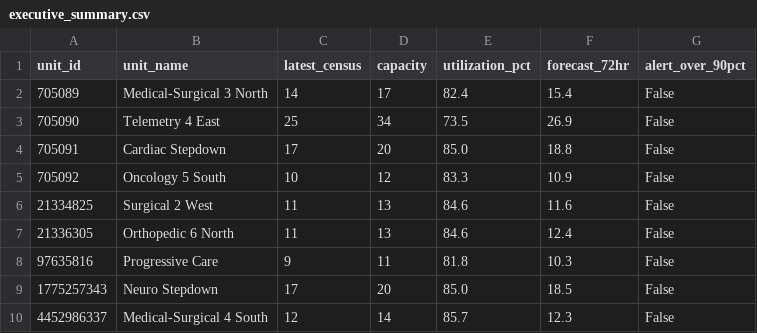
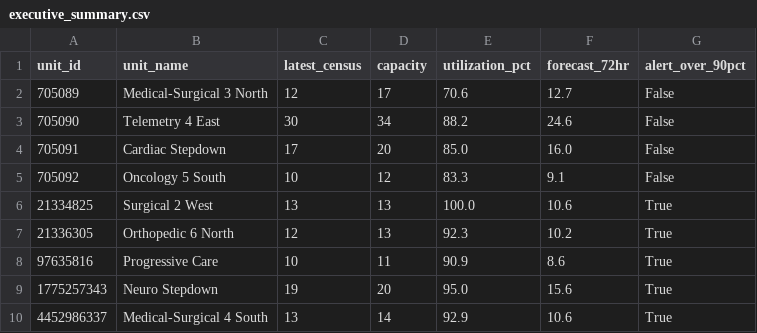
Before and after one commit to joshquigs11093/Nurse_Unit_Census_Prediction, a CSV file: outputs/tableau/executive_summary.csv, drawn as a sheet.

Commit message:
Add monitoring page with drift-over-time and prediction intervals
New Monitoring page on the site: per-unit Population Stability Index tracked
over time against a frozen training baseline (with a unit selector), the latest
drift snapshot, and 90% split-conformal prediction-interval bands. Drift is
tracked continuously; the pipeline builds a real multi-month trajectory from
held-out data and the daily synthetic feed extends it forward, so the monitor
stays live and would flag genuine drift once a real feed is connected. Also
adds the drift-history export and committed baseline, refines page copy, and
updates the site test count to 47.

```diff
--- a/outputs/tableau/executive_summary.csv
+++ b/outputs/tableau/executive_summary.csv
@@ -1,10 +1,10 @@
 unit_id,unit_name,latest_census,capacity,utilization_pct,forecast_72hr,alert_over_90pct
-705089,Medical-Surgical 3 North,14,17,82.4,15.4,False
-705090,Telemetry 4 East,25,34,73.5,26.9,False
-705091,Cardiac Stepdown,17,20,85.0,18.8,False
-705092,Oncology 5 South,10,12,83.3,10.9,False
-21334825,Surgical 2 West,11,13,84.6,11.6,False
-21336305,Orthopedic 6 North,11,13,84.6,12.4,False
-97635816,Progressive Care,9,11,81.8,10.3,False
-1775257343,Neuro Stepdown,17,20,85.0,18.5,False
-4452986337,Medical-Surgical 4 South,12,14,85.7,12.3,False
+705089,Medical-Surgical 3 North,12,17,70.6,12.7,False
+705090,Telemetry 4 East,30,34,88.2,24.6,False
+705091,Cardiac Stepdown,17,20,85.0,16.0,False
+705092,Oncology 5 South,10,12,83.3,9.1,False
+21334825,Surgical 2 West,13,13,100.0,10.6,True
+21336305,Orthopedic 6 North,12,13,92.3,10.2,True
+97635816,Progressive Care,10,11,90.9,8.6,True
+1775257343,Neuro Stepdown,19,20,95.0,15.6,True
+4452986337,Medical-Surgical 4 South,13,14,92.9,10.6,True
```
Also changed, not shown: outputs/tableau/unit_metadata.csv, 21 other files.
